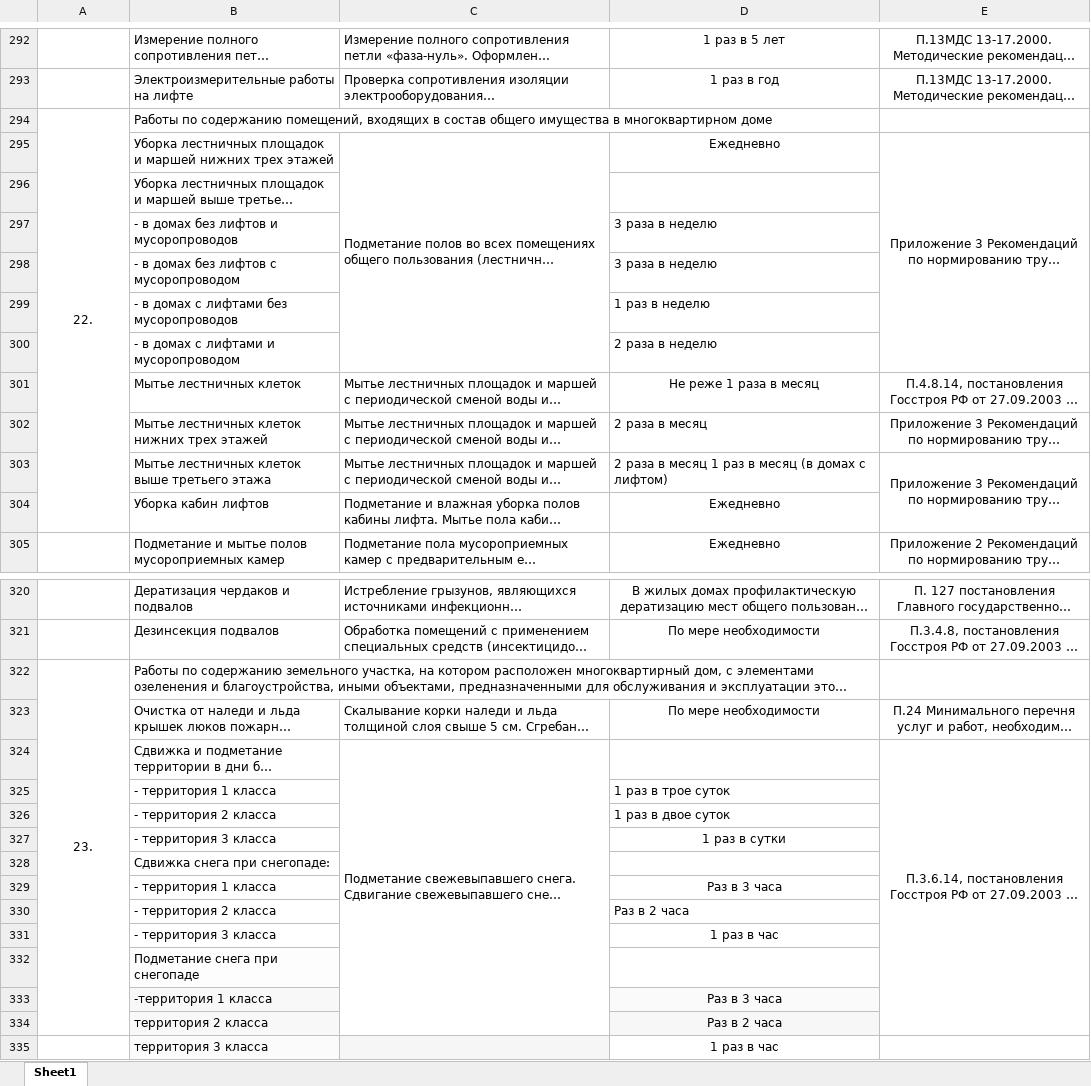
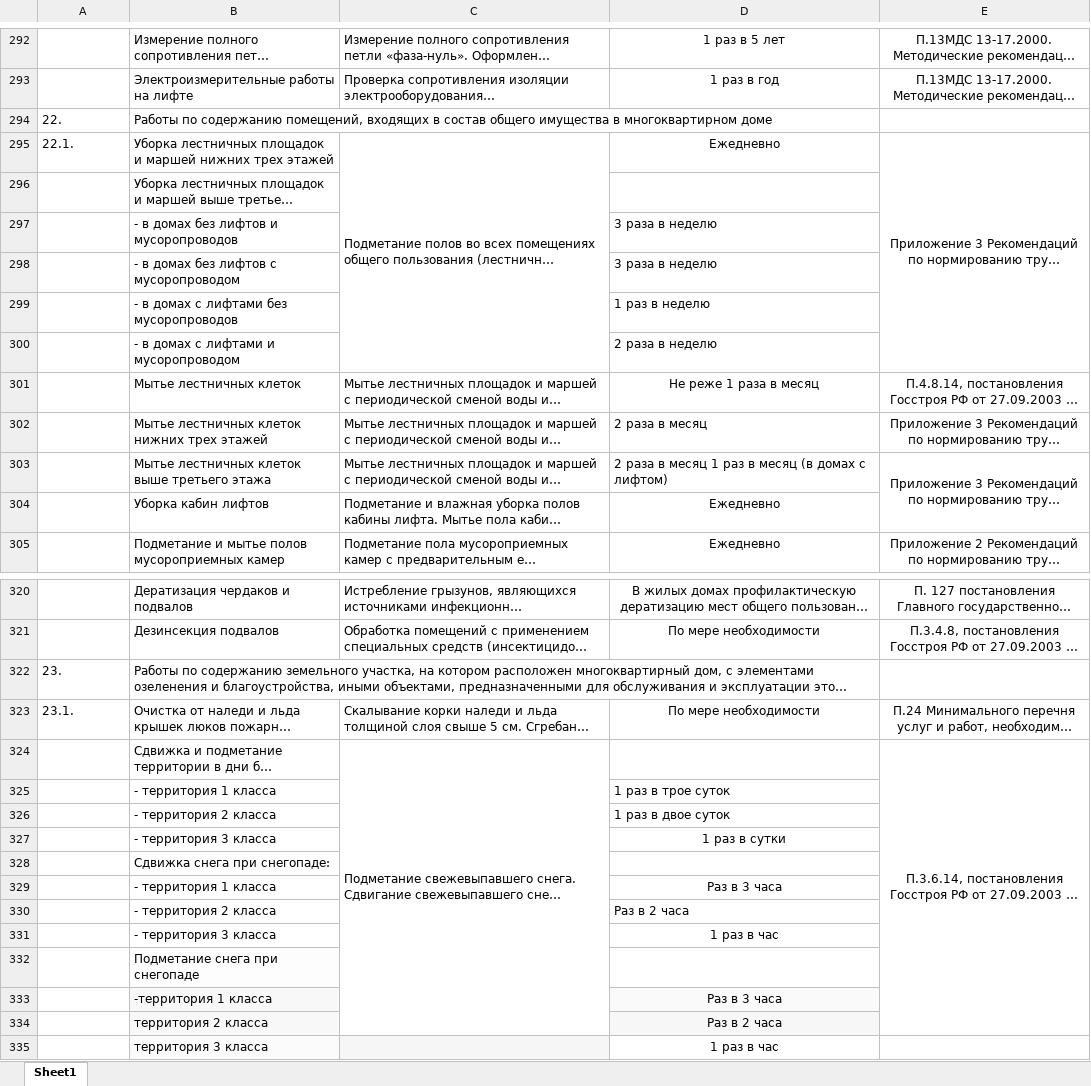
Before and after one commit to AlexeyRadchenko/HCS, an Excel workbook: back-end/mkd_works_service/works_init_sprav.xlsx, sheet Sheet1, drawn as a sheet; only a part is shown, gaps mark what is left out; long unchanged cells end in …; values as stored, in another font and other column widths than the file's, no borders; the diff covers the shown part only; the diff names each change by its address in the sheet, - before the commit and + after, or states it on an @@ line.

```diff
--- a/back-end/mkd_works_service/works_init_sprav.xlsx (sheet Sheet1)
+++ b/back-end/mkd_works_service/works_init_sprav.xlsx (sheet Sheet1)
-A294 alignment: center
+A294 alignment: left
-A294:A304 merged
-A295: (empty)
+A295: 22.1.
-A322 alignment: center
+A322 alignment: left
-A322:A334 merged
-A323: (empty)
+A323: 23.1.
```
Also changed, not shown: 6 edited cells, cell formats and merged cells elsewhere in this sheet, 11 other files.
